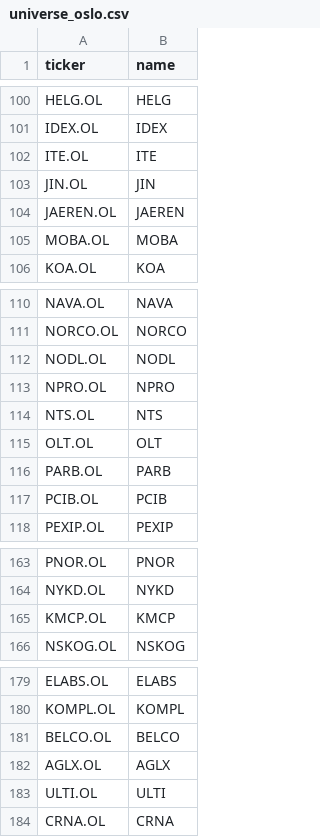
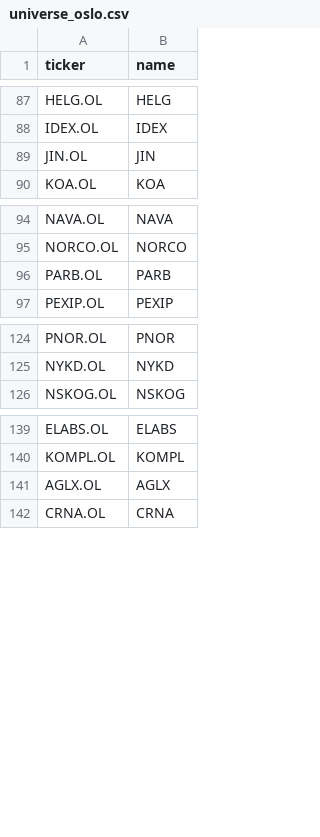
Before and after one commit to mt102050/aksjebot, a CSV file: bot/universe_oslo.csv, drawn as a sheet; only a part is shown, gaps mark what is left out; the diff covers the shown part only; the diff names each change by its address in the sheet, - before the commit and + after, or states it on an @@ line.

```diff
--- a/bot/universe_oslo.csv
+++ b/bot/universe_oslo.csv
-row 102: ITE.OL | ITE
-row 104: JAEREN.OL | JAEREN
-row 105: MOBA.OL | MOBA
-row 112: NODL.OL | NODL
-row 113: NPRO.OL | NPRO
-row 114: NTS.OL | NTS
-row 115: OLT.OL | OLT
-row 117: PCIB.OL | PCIB
-row 165: KMCP.OL | KMCP
-row 181: BELCO.OL | BELCO
-row 183: ULTI.OL | ULTI
```
Also changed, not shown: 31 removed rows elsewhere in this file, 3 other files.
